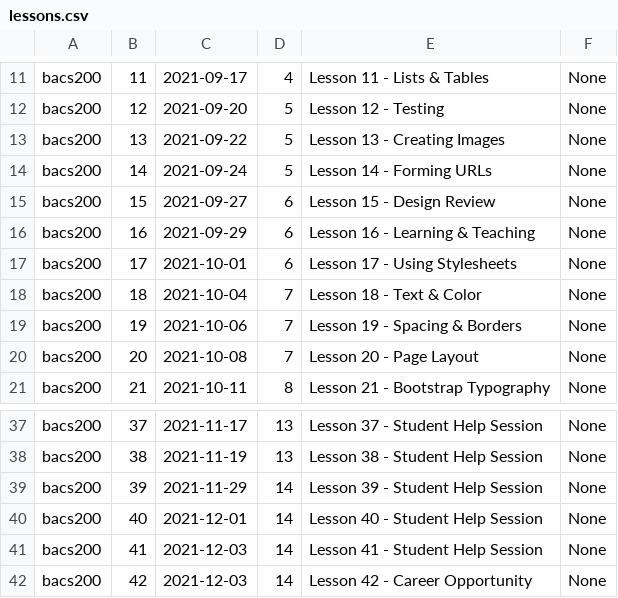
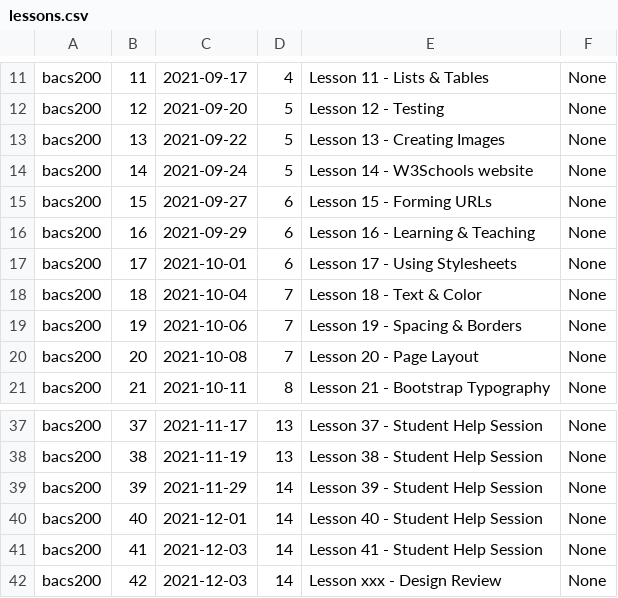
Before and after one commit to Mark-Seaman/UNC-BACS200-2021-Fall, a CSV file: markdown/lessons.csv, drawn as a sheet; only a part is shown, gaps mark what is left out.

```diff
--- a/markdown/lessons.csv
+++ b/markdown/lessons.csv
@@ -13,4 +13,4 @@ bacs200,12,2021-09-20,5,Lesson 12 - Testing,None
 bacs200,13,2021-09-22,5,Lesson 13 - Creating Images,None
-bacs200,14,2021-09-24,5,Lesson 14 - Forming URLs,None
-bacs200,15,2021-09-27,6,Lesson 15 - Design Review,None
+bacs200,14,2021-09-24,5,Lesson 14 - W3Schools website,None
+bacs200,15,2021-09-27,6,Lesson 15 - Forming URLs,None
 bacs200,16,2021-09-29,6,Lesson 16 - Learning & Teaching,None
@@ -41,2 +41,2 @@ bacs200,40,2021-12-01,14,Lesson 40 - Student Help Session,None
 bacs200,41,2021-12-03,14,Lesson 41 - Student Help Session,None
-bacs200,42,2021-12-03,14,Lesson 42 - Career Opportunity,None
+bacs200,42,2021-12-03,14,Lesson xxx - Design Review,None
```
Also changed, not shown: markdown/lectures.csv, 2 other files.
